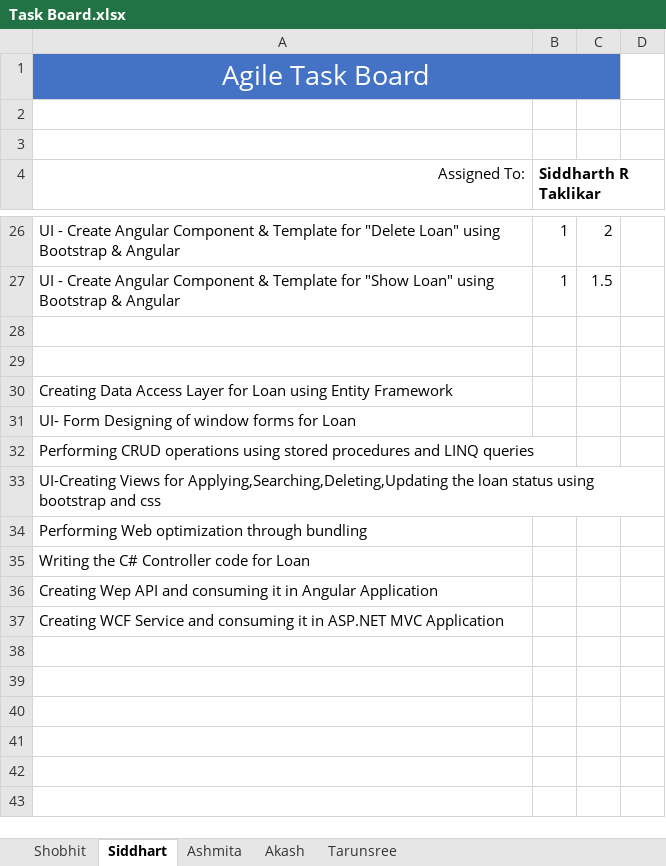
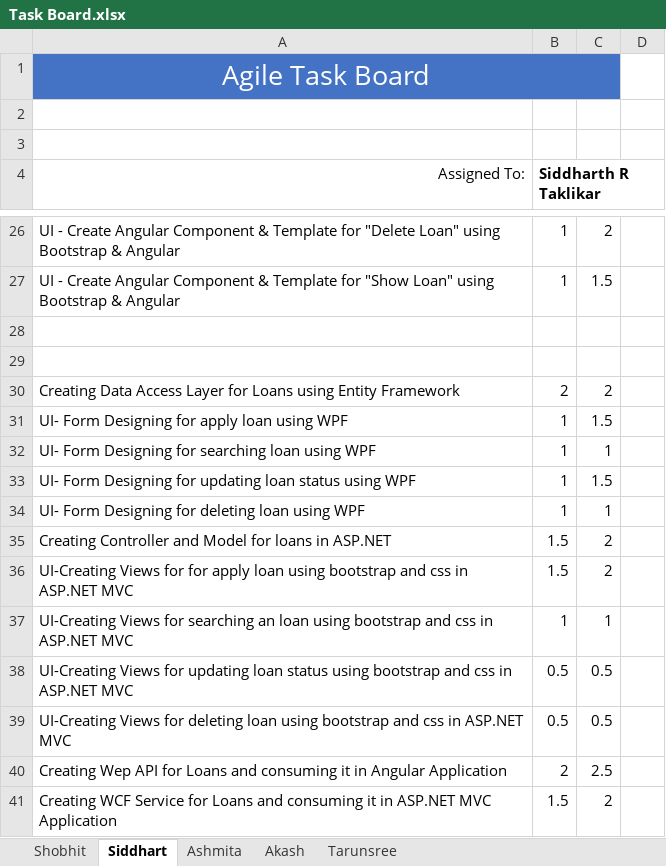
Before and after one commit to asing472/SPRINT3-KE-BAAD, an Excel workbook: Task Board.xlsx, sheet Siddhart, drawn as a sheet; only a part is shown, gaps mark what is left out; values as stored, in another font and other column widths than the file's, no borders; removed rows and columns are numbered as before the commit, all else as after; the diff covers the shown part only; the diff names each change by its address in the sheet, - before the commit and + after, or states it on an @@ line.

```diff
--- a/Task Board.xlsx (sheet Siddhart)
+++ b/Task Board.xlsx (sheet Siddhart)
-row 30: Creating Data Access Layer for Loan using Entity Framework
-row 31: UI- Form Designing of window forms for Loan
-row 32: Performing CRUD operations using stored procedures and LINQ queries
-row 33: UI-Creating Views for Applying,Searching,Deleting,Updating the loan status using bootstrap and css
-row 34: Performing Web optimization through bundling
-row 35: Writing the C# Controller code for Loan
-row 36: Creating Wep API and consuming it in Angular Application
-row 37: Creating WCF Service and consuming it in ASP.NET MVC Application
+row 30: Creating Data Access Layer for Loans using Entity Framework | 2 | 2
+row 31: UI- Form Designing for apply loan using WPF | 1 | 1.5
+row 32: UI- Form Designing for searching loan using WPF | 1 | 1
+row 33: UI- Form Designing for updating loan status using WPF | 1 | 1.5
+row 34: UI- Form Designing for deleting loan using WPF | 1 | 1
+row 35: Creating Controller and Model for loans in ASP.NET | 1.5 | 2
+row 36: UI-Creating Views for for apply loan using bootstrap and css in ASP.NET MVC | 1.5 | 2
+row 37: UI-Creating Views for searching an loan using bootstrap and css in ASP.NET MVC | 1 | 1
+row 38: UI-Creating Views for updating loan status using bootstrap and css in ASP.NET MVC | 0.5 | 0.5
+row 39: UI-Creating Views for deleting loan using bootstrap and css in ASP.NET MVC | 0.5 | 0.5
+row 40: Creating Wep API for Loans and consuming it in Angular Application | 2 | 2.5
+row 41: Creating WCF Service for Loans and consuming it in ASP.NET MVC Application | 1.5 | 2
```
Also changed, not shown: 3 added rows, 3 removed rows and 10 edited cells elsewhere in this sheet, sheet Tarunsree, sheet Ashmita, sheet Akash.
